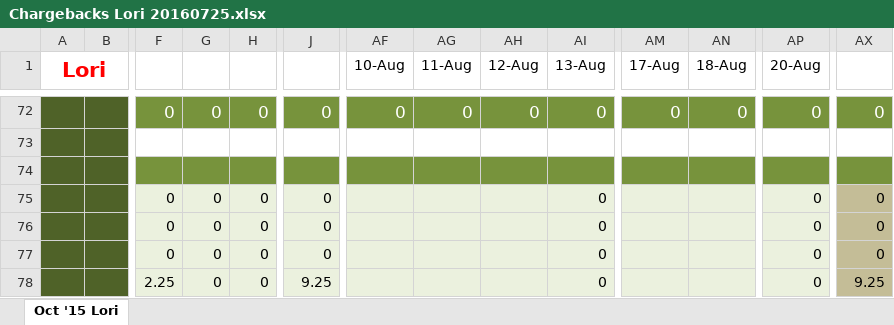
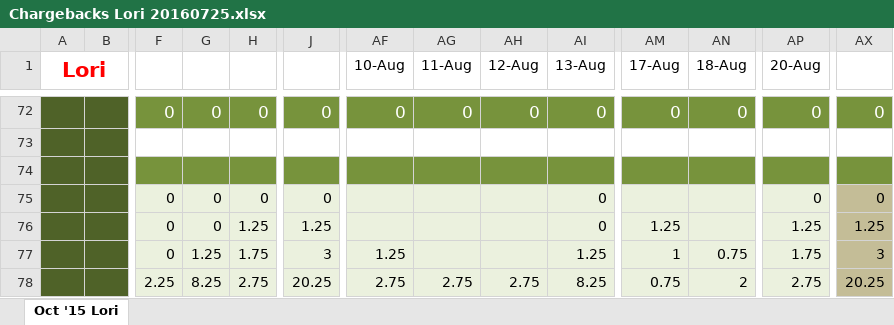
Before and after one commit to laughreyl/chargebacks, an Excel workbook: 20160725/Chargebacks Lori 20160725.xlsx, sheet Oct '15 Lori, drawn as a sheet; only a part is shown, gaps mark what is left out; values as stored, in another font and other column widths than the file's, no borders; the diff covers the shown part only; the diff names each change by its address in the sheet, - before the commit and + after, or states it on an @@ line.

```diff
--- a/20160725/Chargebacks Lori 20160725.xlsx (sheet Oct '15 Lori)
+++ b/20160725/Chargebacks Lori 20160725.xlsx (sheet Oct '15 Lori)
-H76: 0
+H76: 1.25
-J76: 0
+J76: 1.25
-AM76 (17-Aug): (empty)
+AM76 (17-Aug): 1.25
-AP76 (20-Aug): 0
+AP76 (20-Aug): 1.25
-AX76: 0
+AX76: 1.25
-G77: 0
+G77: 1.25
-H77: 0
+H77: 1.75
-J77: 0
+J77: 3
-AF77 (10-Aug): (empty)
+AF77 (10-Aug): 1.25
-AI77 (13-Aug): 0
+AI77 (13-Aug): 1.25
-AM77 (17-Aug): (empty)
+AM77 (17-Aug): 1
-AN77 (18-Aug): (empty)
+AN77 (18-Aug): 0.75
-AP77 (20-Aug): 0
+AP77 (20-Aug): 1.75
-AX77: 0
+AX77: 3
-G78: 0
+G78: 8.25
-H78: 0
+H78: 2.75
-J78: 9.25
+J78: 20.25
-AF78 (10-Aug): (empty)
+AF78 (10-Aug): 2.75
-AG78 (11-Aug): (empty)
+AG78 (11-Aug): 2.75
-AH78 (12-Aug): (empty)
+AH78 (12-Aug): 2.75
-AI78 (13-Aug): 0
+AI78 (13-Aug): 8.25
-AM78 (17-Aug): (empty)
+AM78 (17-Aug): 0.75
-AN78 (18-Aug): (empty)
+AN78 (18-Aug): 2
-AP78 (20-Aug): 0
+AP78 (20-Aug): 2.75
-AX78: 9.25
+AX78: 20.25
```
Also changed, not shown: 156 edited cells elsewhere in this sheet, 20160725/Daily_log_20160725.xlsx, 6 other files.
